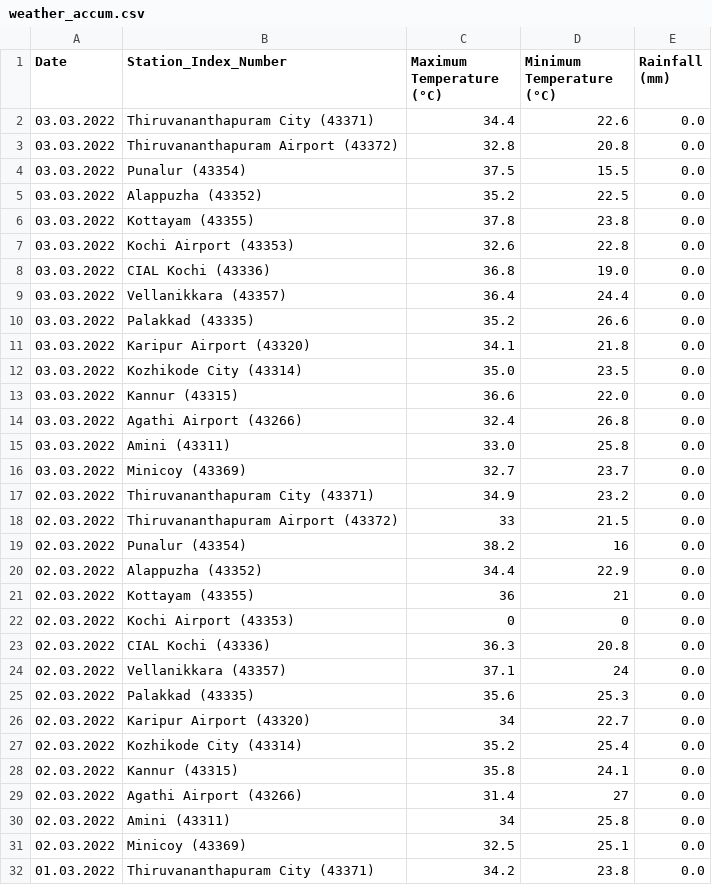
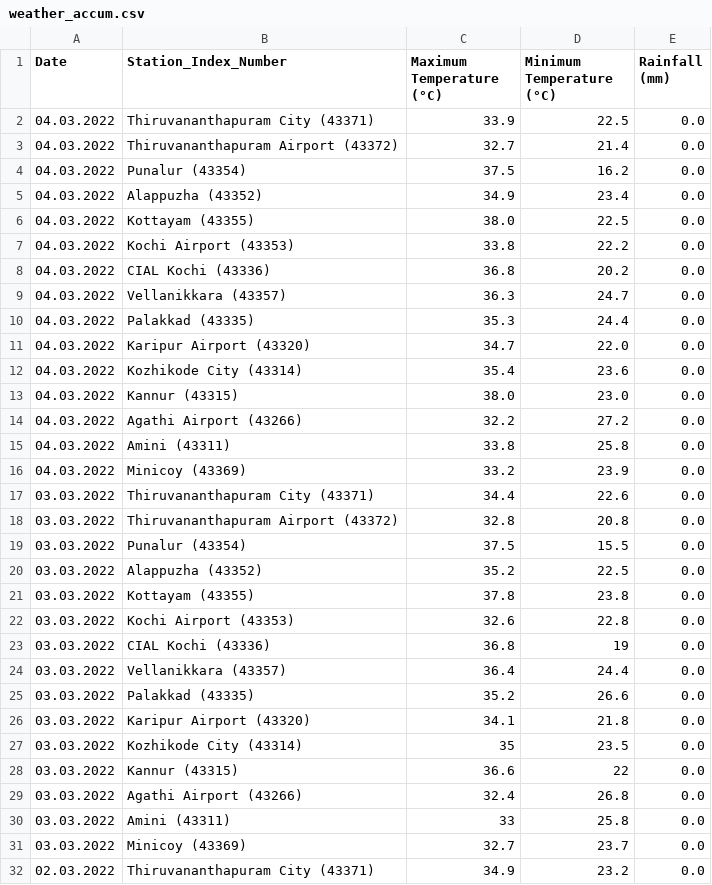
Before and after one commit to Open-Oven/kerala-weather-collector, a CSV file: data/weather_accum.csv, drawn as a sheet; only a part is shown; the shorter side is filled out with more unchanged rows.

```diff
--- a/data/weather_accum.csv
+++ b/data/weather_accum.csv
@@ -1,2 +1,17 @@
 Date,Station_Index_Number,Maximum Temperature (°C),Minimum Temperature (°C),Rainfall (mm)
+04.03.2022,Thiruvananthapuram City (43371),33.9,22.5,0.0
+04.03.2022,Thiruvananthapuram Airport (43372),32.7,21.4,0.0
+04.03.2022,Punalur (43354),37.5,16.2,0.0
+04.03.2022,Alappuzha (43352),34.9,23.4,0.0
+04.03.2022,Kottayam (43355),38.0,22.5,0.0
+04.03.2022,Kochi Airport (43353),33.8,22.2,0.0
+04.03.2022,CIAL Kochi (43336),36.8,20.2,0.0
+04.03.2022,Vellanikkara (43357),36.3,24.7,0.0
+04.03.2022,Palakkad (43335),35.3,24.4,0.0
+04.03.2022,Karipur Airport (43320),34.7,22.0,0.0
+04.03.2022,Kozhikode City (43314),35.4,23.6,0.0
+04.03.2022,Kannur (43315),38.0,23.0,0.0
+04.03.2022,Agathi Airport (43266),32.2,27.2,0.0
+04.03.2022,Amini (43311),33.8,25.8,0.0
+04.03.2022,Minicoy (43369),33.2,23.9,0.0
 03.03.2022,Thiruvananthapuram City (43371),34.4,22.6,0.0
@@ -7,3 +22,3 @@ Date,Station_Index_Number,Maximum Temperature (°C),Minimum Temperature (°C),Ra
 03.03.2022,Kochi Airport (43353),32.6,22.8,0.0
-03.03.2022,CIAL Kochi (43336),36.8,19.0,0.0
+03.03.2022,CIAL Kochi (43336),36.8,19,0.0
 03.03.2022,Vellanikkara (43357),36.4,24.4,0.0
@@ -11,6 +26,6 @@ Date,Station_Index_Number,Maximum Temperature (°C),Minimum Temperature (°C),Ra
 03.03.2022,Karipur Airport (43320),34.1,21.8,0.0
-03.03.2022,Kozhikode City (43314),35.0,23.5,0.0
-03.03.2022,Kannur (43315),36.6,22.0,0.0
+03.03.2022,Kozhikode City (43314),35,23.5,0.0
+03.03.2022,Kannur (43315),36.6,22,0.0
 03.03.2022,Agathi Airport (43266),32.4,26.8,0.0
-03.03.2022,Amini (43311),33.0,25.8,0.0
+03.03.2022,Amini (43311),33,25.8,0.0
 03.03.2022,Minicoy (43369),32.7,23.7,0.0
```
Also changed, not shown: 1 other file.
